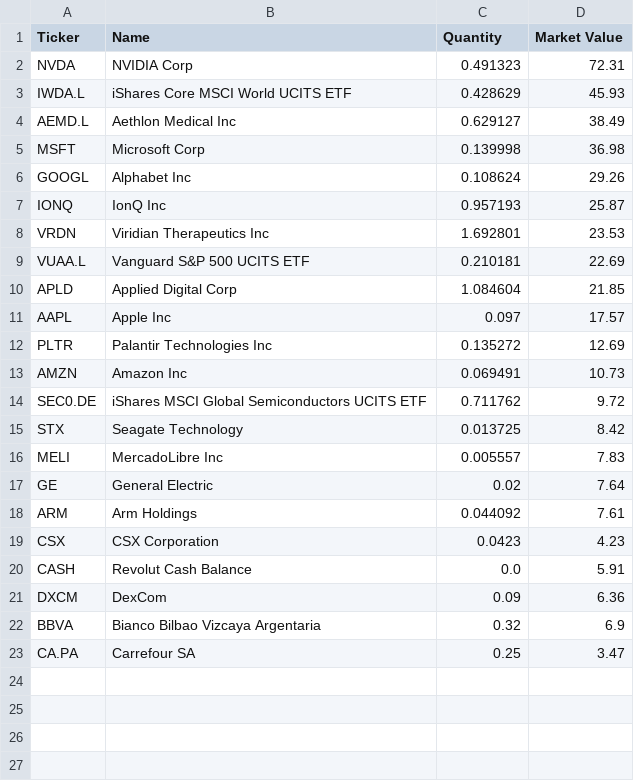
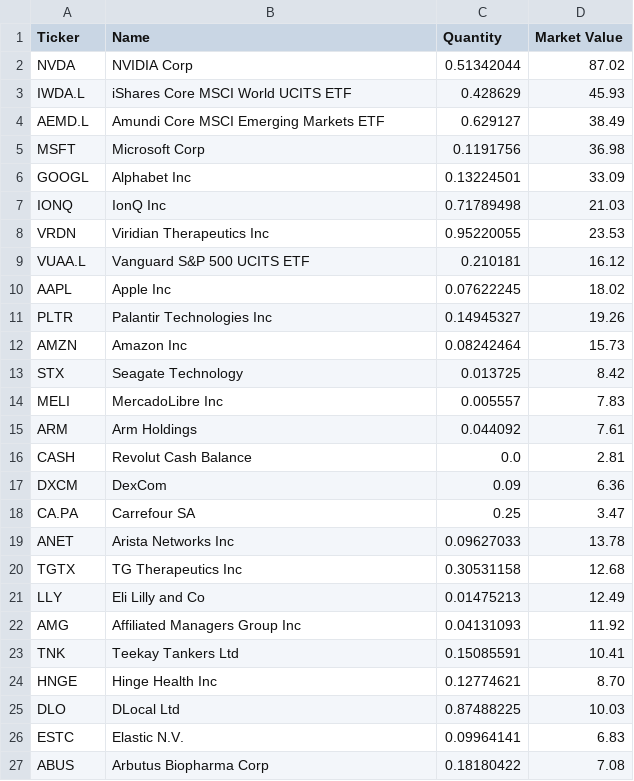
Before and after one commit to jahu99/PortfolioManager, a CSV file: portfolio/holdings_raw.csv, drawn as a sheet.

Commit message:
Stable release: LLM decision governance and market intelligence

```diff
--- a/portfolio/holdings_raw.csv
+++ b/portfolio/holdings_raw.csv
@@ -1,23 +1,27 @@
 Ticker,Name,Quantity,Market Value
-NVDA,NVIDIA Corp,0.491323,72.31
+NVDA,NVIDIA Corp,0.51342044,87.02
 IWDA.L,iShares Core MSCI World UCITS ETF,0.428629,45.93
-AEMD.L,Aethlon Medical Inc,0.629127,38.49
-MSFT,Microsoft Corp,0.139998,36.98
-GOOGL,Alphabet Inc,0.108624,29.26
-IONQ,IonQ Inc,0.957193,25.87
-VRDN,Viridian Therapeutics Inc,1.692801,23.53
-VUAA.L,Vanguard S&P 500 UCITS ETF,0.210181,22.69
-APLD,Applied Digital Corp,1.084604,21.85
-AAPL,Apple Inc,0.097,17.57
-PLTR,Palantir Technologies Inc,0.135272,12.69
-AMZN,Amazon Inc,0.069491,10.73
-SEC0.DE,iShares MSCI Global Semiconductors UCITS ETF,0.711762,9.72
+AEMD.L,Amundi Core MSCI Emerging Markets ETF,0.629127,38.49
+MSFT,Microsoft Corp,0.1191756,36.98
+GOOGL,Alphabet Inc,0.13224501,33.09
+IONQ,IonQ Inc,0.71789498,21.03
+VRDN,Viridian Therapeutics Inc,0.95220055,23.53
+VUAA.L,Vanguard S&P 500 UCITS ETF,0.210181,16.12
+AAPL,Apple Inc,0.07622245,18.02
+PLTR,Palantir Technologies Inc,0.14945327,19.26
+AMZN,Amazon Inc,0.08242464,15.73
 STX,Seagate Technology,0.013725,8.42
 MELI,MercadoLibre Inc,0.005557,7.83
-GE,General Electric,0.02,7.64
 ARM,Arm Holdings,0.044092,7.61
-CSX,CSX Corporation,0.0423,4.23
-CASH,Revolut Cash Balance,0.0,5.91
+CASH,Revolut Cash Balance,0.0,2.81
 DXCM,DexCom,0.09,6.36
-BBVA,Bianco Bilbao Vizcaya Argentaria ,0.32,6.9
 CA.PA,Carrefour SA ,0.25,3.47
+ANET,Arista Networks Inc,0.09627033,13.78
+TGTX,TG Therapeutics Inc,0.30531158,12.68
+LLY, Eli Lilly and Co,0.01475213,12.49
+AMG, Affiliated Managers Group Inc,0.04131093,11.92
+TNK, Teekay Tankers Ltd,0.15085591,10.41
+HNGE, Hinge Health Inc,0.12774621,8.70
+DLO, DLocal Ltd,0.87488225,10.03
+ESTC, Elastic N.V.,0.09964141,6.83
+ABUS, Arbutus Biopharma Corp,0.18180422,7.08
```
Also changed, not shown: 12 other files.
